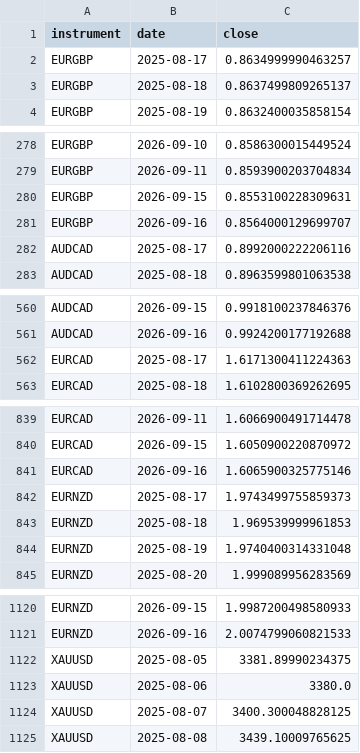
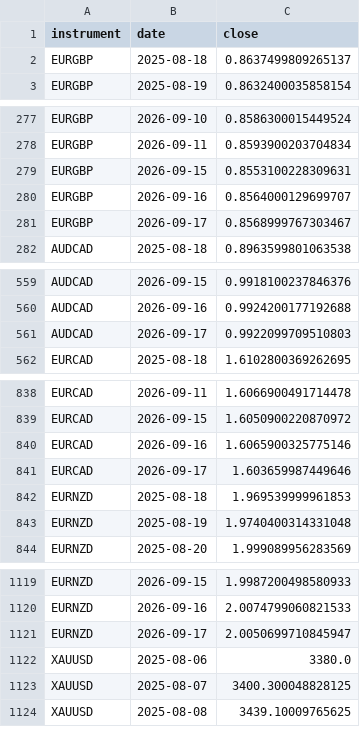
Before and after one commit to kenjtradez/portfolio-forward-test, a CSV file: cond_vol_log.csv, drawn as a sheet; only a part is shown, gaps mark what is left out; removed rows and columns are numbered as before the commit, all else as after; the diff covers the shown part only; the diff names each change by its address in the sheet, - before the commit and + after, or states it on an @@ line.

```diff
--- a/cond_vol_log.csv
+++ b/cond_vol_log.csv
-row 2: EURGBP | 2025-08-17 | 0.8634999990463257
-row 282: AUDCAD | 2025-08-17 | 0.8992000222206116
+row 281: EURGBP | 2026-09-17 | 0.8568999767303467
-row 562: EURCAD | 2025-08-17 | 1.6171300411224363
+row 561: AUDCAD | 2026-09-17 | 0.9922099709510803
-row 842: EURNZD | 2025-08-17 | 1.9743499755859373
+row 841: EURCAD | 2026-09-17 | 1.603659987449646
-row 1122: XAUUSD | 2025-08-05 | 3381.89990234375
+row 1121: EURNZD | 2026-09-17 | 2.0050699710845947
```
Also changed, not shown: 1 added row elsewhere in this file.
